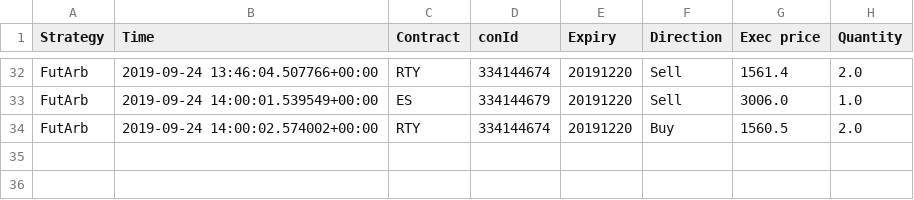
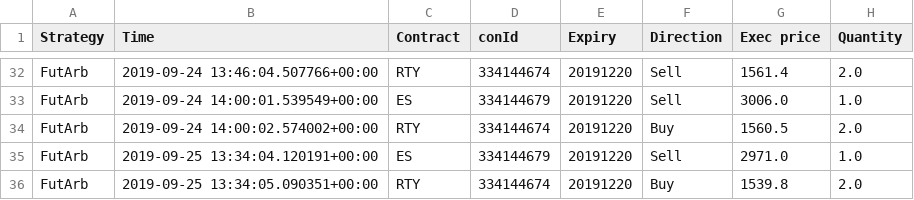
Before and after one commit to Aurian-Nogues/ibTrading, a CSV file: FutArb_trading_log.csv, drawn as a sheet; only a part is shown, gaps mark what is left out; the diff names each change by its address in the sheet, - before the commit and + after, or states it on an @@ line.

```diff
--- a/FutArb_trading_log.csv
+++ b/FutArb_trading_log.csv
+row 35: FutArb | 2019-09-25 13:34:04.120191+00:00 | ES | 334144679 | 20191220 | Sell | 2971.0 | 1.0
+row 36: FutArb | 2019-09-25 13:34:05.090351+00:00 | RTY | 334144674 | 20191220 | Buy | 1539.8 | 2.0
```
Also changed, not shown: CAC_ON_trading_log.csv, 2 other files.
